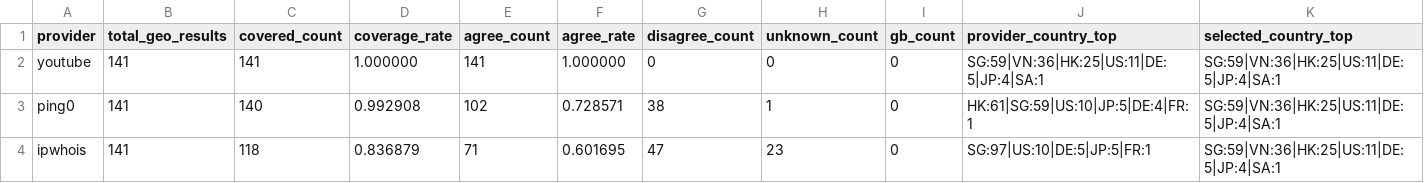
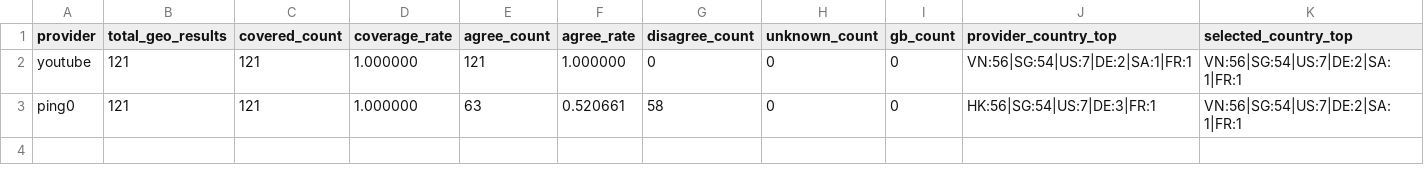
Before and after one commit to User-Pass320/bestcf-auto, a CSV file: public/bestcf_geo_provider_stats.csv, drawn as a sheet.

```diff
--- a/public/bestcf_geo_provider_stats.csv
+++ b/public/bestcf_geo_provider_stats.csv
@@ -1,4 +1,3 @@
 provider,total_geo_results,covered_count,coverage_rate,agree_count,agree_rate,disagree_count,unknown_count,gb_count,provider_country_top,selected_country_top
-youtube,141,141,1.000000,141,1.000000,0,0,0,SG:59|VN:36|HK:25|US:11|DE:5|JP:4|SA:1,SG:59|VN:36|HK:25|US:11|DE:5|JP:4|SA:1
-ping0,141,140,0.992908,102,0.728571,38,1,0,HK:61|SG:59|US:10|JP:5|DE:4|FR:1,SG:59|VN:36|HK:25|US:11|DE:5|JP:4|SA:1
-ipwhois,141,118,0.836879,71,0.601695,47,23,0,SG:97|US:10|DE:5|JP:5|FR:1,SG:59|VN:36|HK:25|US:11|DE:5|JP:4|SA:1
+youtube,121,121,1.000000,121,1.000000,0,0,0,VN:56|SG:54|US:7|DE:2|SA:1|FR:1,VN:56|SG:54|US:7|DE:2|SA:1|FR:1
+ping0,121,121,1.000000,63,0.520661,58,0,0,HK:56|SG:54|US:7|DE:3|FR:1,VN:56|SG:54|US:7|DE:2|SA:1|FR:1
```
Also changed, not shown: public/bestcf_other_regions.csv, public/bestcf_region_counts.csv, 21 other files.
